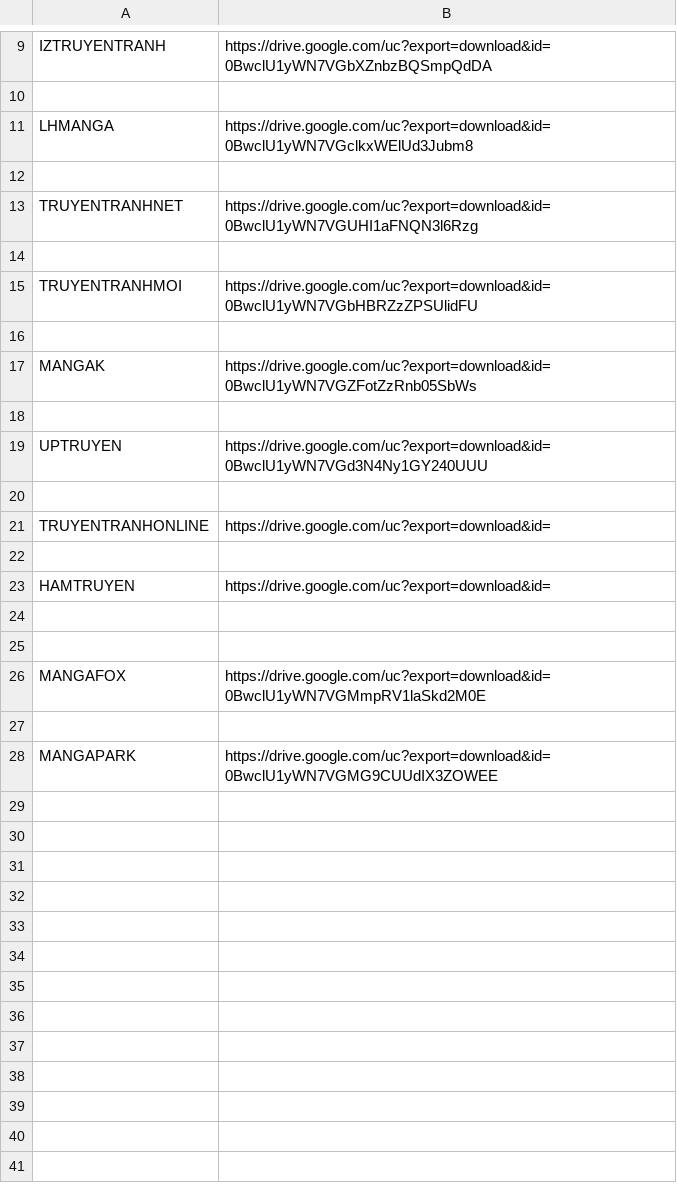
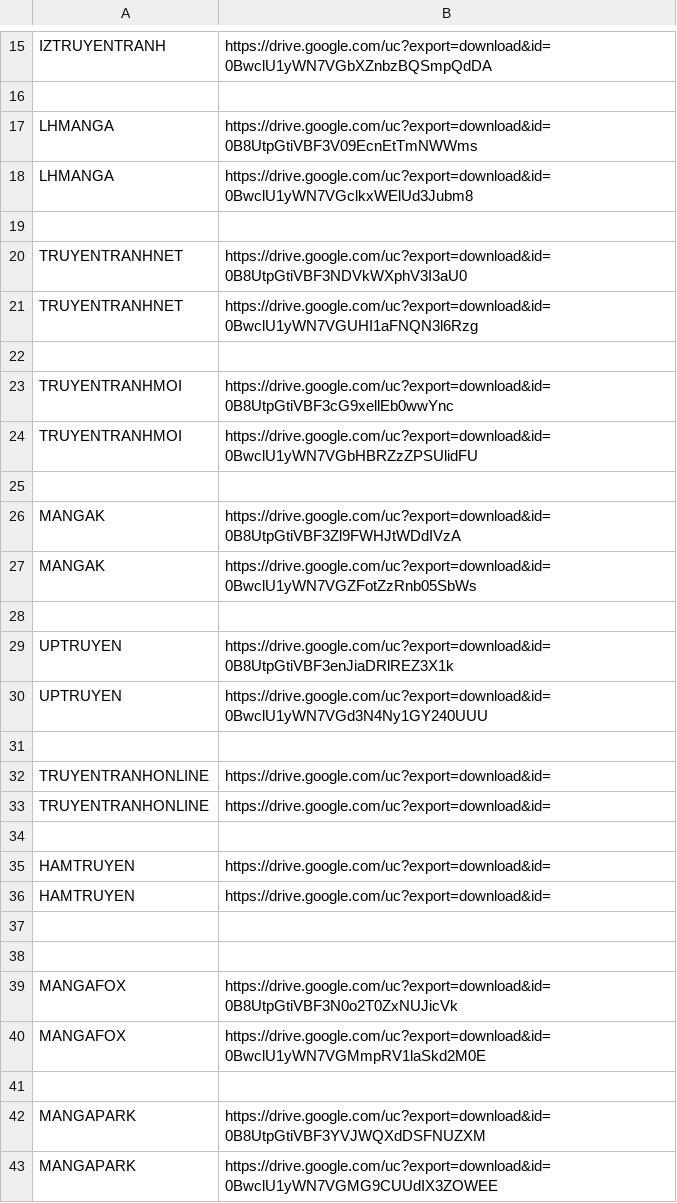
Before and after one commit to duytd102/mangabot-dotnet, a CSV file: MangaDownloader/Distributed/script-repo.csv, drawn as a sheet; only a part is shown, gaps mark what is left out; the diff covers the shown part only.

Commit message:
Add more script links

```diff
--- a/MangaDownloader/Distributed/script-repo.csv
+++ b/MangaDownloader/Distributed/script-repo.csv
@@ -10,10 +16,15 @@ IZTRUYENTRANH,https://drive.google.com/uc?export=download&id=0BwclU1yWN7VGbXZnbz
 
+LHMANGA,https://drive.google.com/uc?export=download&id=0B8UtpGtiVBF3V09EcnEtTmNWWms
 LHMANGA,https://drive.google.com/uc?export=download&id=0BwclU1yWN7VGclkxWElUd3Jubm8
 
+TRUYENTRANHNET,https://drive.google.com/uc?export=download&id=0B8UtpGtiVBF3NDVkWXphV3I3aU0
 TRUYENTRANHNET,https://drive.google.com/uc?export=download&id=0BwclU1yWN7VGUHI1aFNQN3l6Rzg
 
+TRUYENTRANHMOI,https://drive.google.com/uc?export=download&id=0B8UtpGtiVBF3cG9xellEb0wwYnc
 TRUYENTRANHMOI,https://drive.google.com/uc?export=download&id=0BwclU1yWN7VGbHBRZzZPSUlidFU
 
+MANGAK,https://drive.google.com/uc?export=download&id=0B8UtpGtiVBF3Zl9FWHJtWDdIVzA
 MANGAK,https://drive.google.com/uc?export=download&id=0BwclU1yWN7VGZFotZzRnb05SbWs
 
+UPTRUYEN,https://drive.google.com/uc?export=download&id=0B8UtpGtiVBF3enJiaDRlREZ3X1k
 UPTRUYEN,https://drive.google.com/uc?export=download&id=0BwclU1yWN7VGd3N4Ny1GY240UUU
@@ -21,3 +32,5 @@ UPTRUYEN,https://drive.google.com/uc?export=download&id=0BwclU1yWN7VGd3N4Ny1GY24
 TRUYENTRANHONLINE,https://drive.google.com/uc?export=download&id=
+TRUYENTRANHONLINE,https://drive.google.com/uc?export=download&id=
 
+HAMTRUYEN,https://drive.google.com/uc?export=download&id=
 HAMTRUYEN,https://drive.google.com/uc?export=download&id=
@@ -25,4 +38,6 @@ HAMTRUYEN,https://drive.google.com/uc?export=download&id=
 
+MANGAFOX,https://drive.google.com/uc?export=download&id=0B8UtpGtiVBF3N0o2T0ZxNUJicVk
 MANGAFOX,https://drive.google.com/uc?export=download&id=0BwclU1yWN7VGMmpRV1laSkd2M0E
 
+MANGAPARK,https://drive.google.com/uc?export=download&id=0B8UtpGtiVBF3YVJWQXdDSFNUZXM
 MANGAPARK,https://drive.google.com/uc?export=download&id=0BwclU1yWN7VGMG9CUUdIX3ZOWEE
```
Also changed, not shown: 6 added rows elsewhere in this file, 2 other files.
